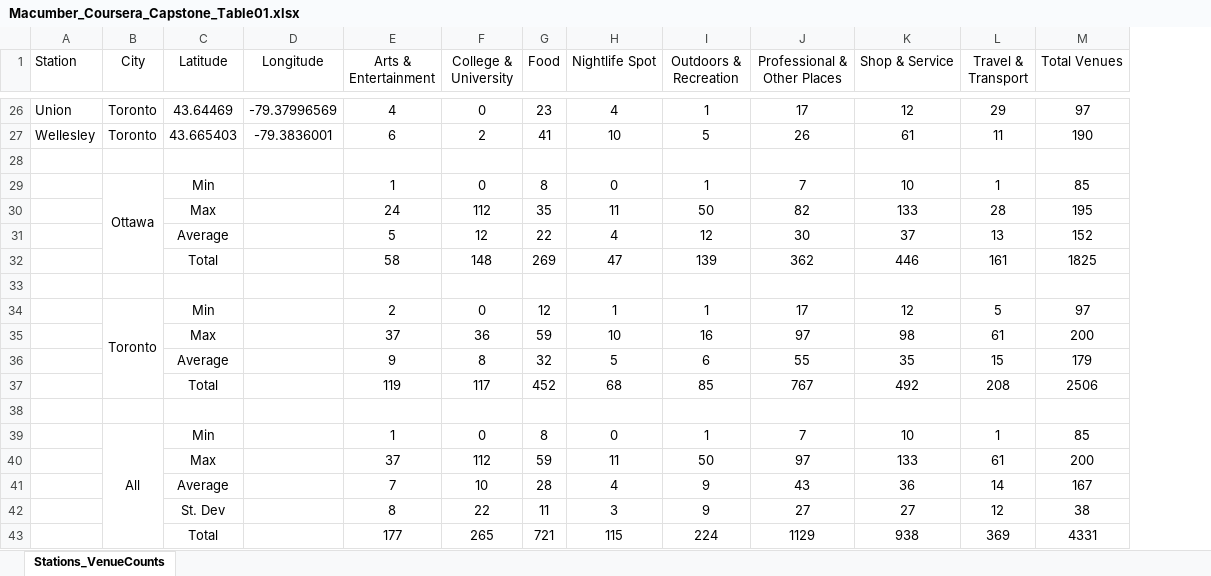
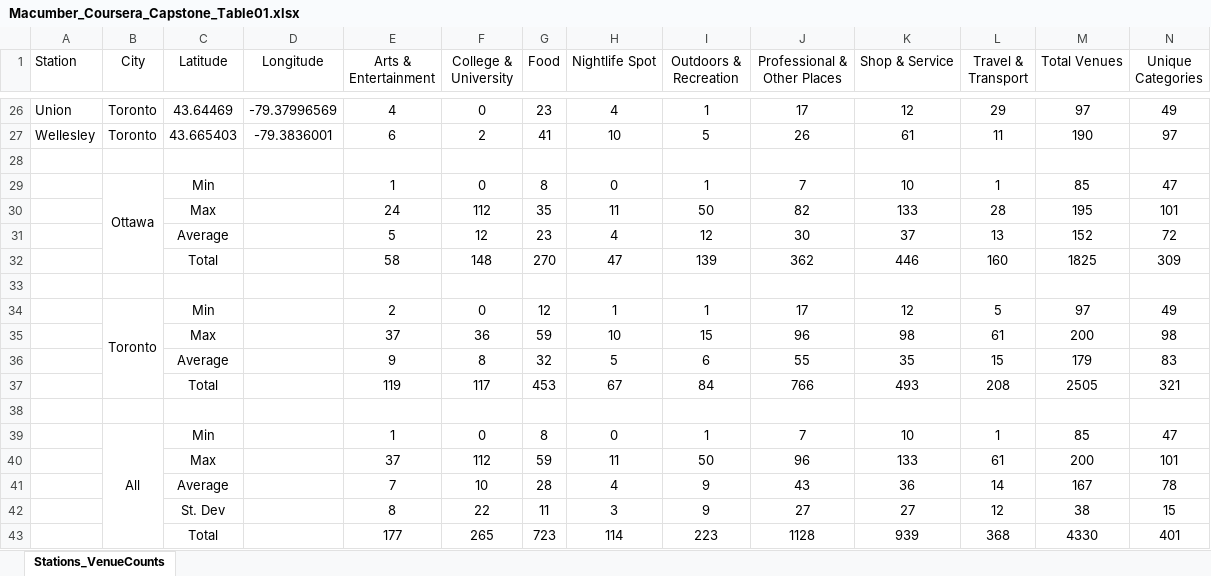
Before and after one commit to AMacumber/Coursera_Capstone, an Excel workbook: Macumber_Coursera_Capstone_Table01.xlsx, sheet Stations_VenueCounts, drawn as a sheet; only a part is shown, gaps mark what is left out; values as stored, in another font and other column widths than the file's, no borders; removed rows and columns are numbered as before the commit, all else as after; the diff covers the shown part only; the diff names each change by its address in the sheet, - before the commit and + after, or states it on an @@ line.

```diff
--- a/Macumber_Coursera_Capstone_Table01.xlsx (sheet Stations_VenueCounts)
+++ b/Macumber_Coursera_Capstone_Table01.xlsx (sheet Stations_VenueCounts)
+column N (Unique Categories), rows 26-36: 49 | 97 |  | 47 | 101 | 72 | 309 |  | 49 | 98 | 83; rows 39-42: 47 | 101 | 78 | 15
-G31 (Food): 22
+G31 (Food): 23
-G32 (Food): 269
+G32 (Food): 270
-L32 (Travel & Transport): 161
+L32 (Travel & Transport): 160
-I35 (Outdoors & Recreation): 16
+I35 (Outdoors & Recreation): 15
-J35 (Professional & Other Places): 97
+J35 (Professional & Other Places): 96
-row 37:  |  | Total |  | 119 | 117 | 452 | 68 | 85 | 767 | 492 | 208 | 2506
+row 37:  |  | Total |  | 119 | 117 | 453 | 67 | 84 | 766 | 493 | 208 | 2505 | 321
-J40 (Professional & Other Places): 97
+J40 (Professional & Other Places): 96
-row 43:  |  | Total |  | 177 | 265 | 721 | 115 | 224 | 1129 | 938 | 369 | 4331
+row 43:  |  | Total |  | 177 | 265 | 723 | 114 | 223 | 1128 | 939 | 368 | 4330 | 401
```
Also changed, not shown: 13 edited cells elsewhere in this sheet, 3 other files.
